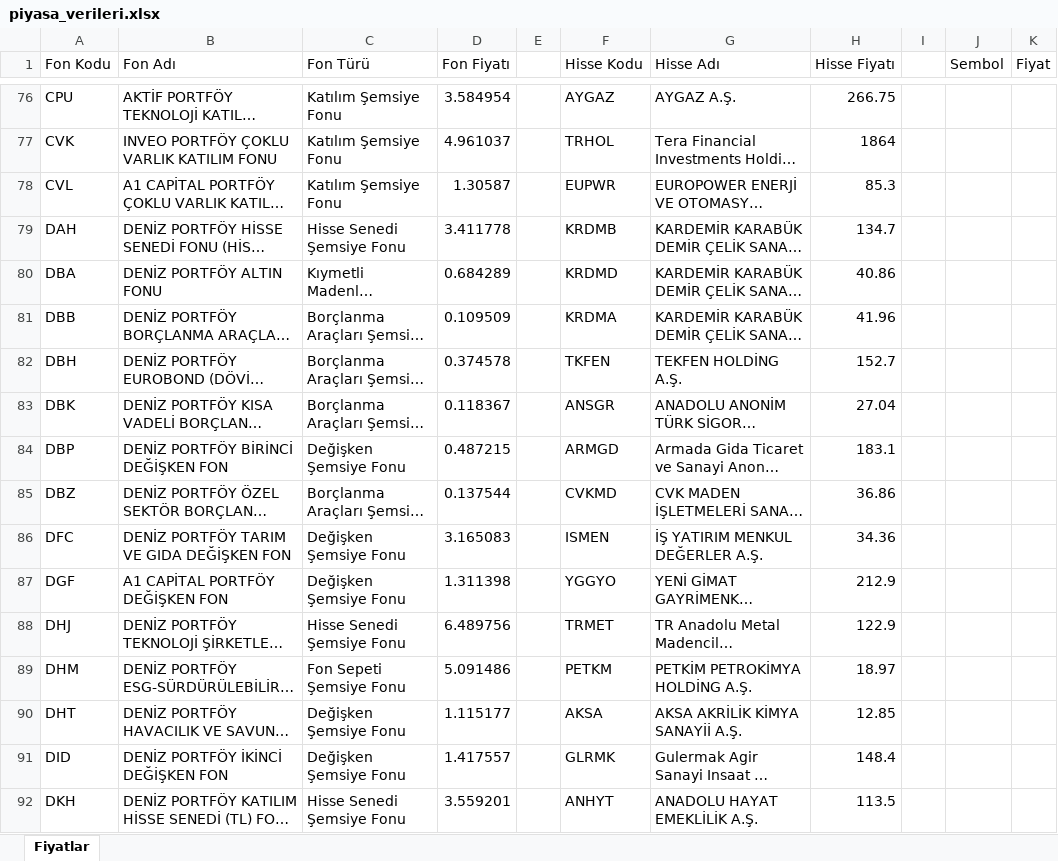
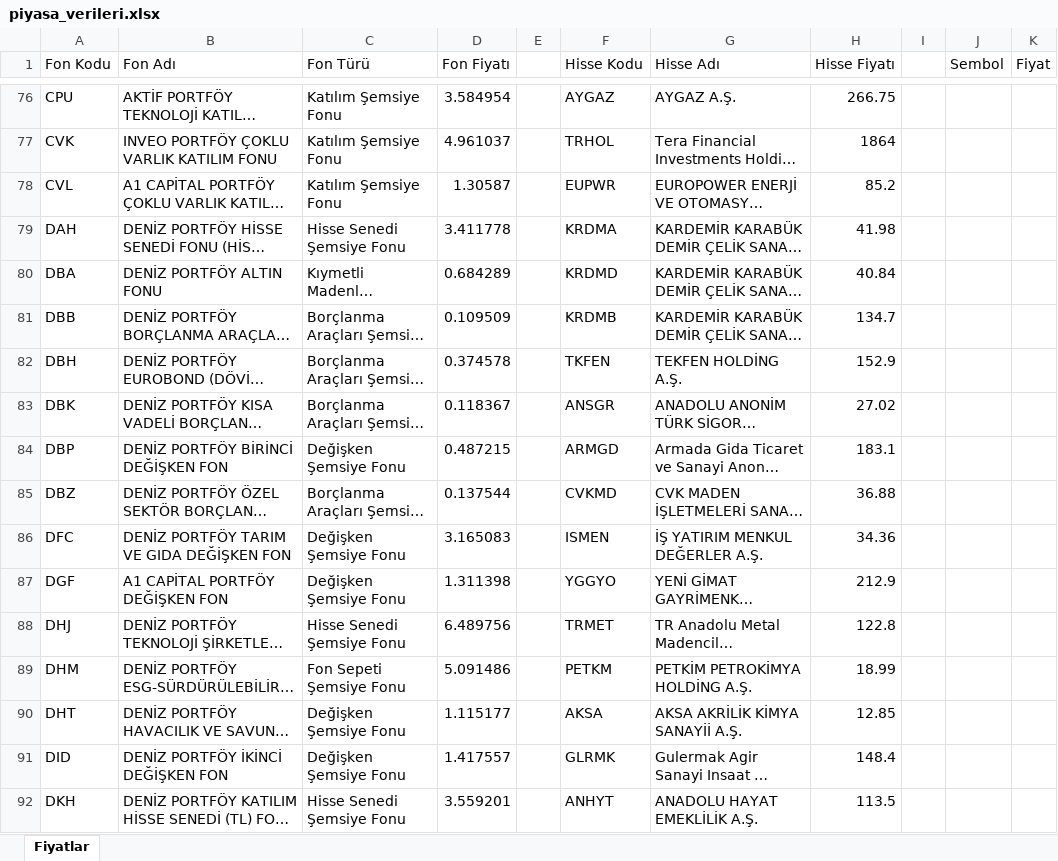
Before and after one commit to fkcengizhan-crypto/fhfiyat, an Excel workbook: piyasa_verileri.xlsx, sheet Fiyatlar, drawn as a sheet; only a part is shown, gaps mark what is left out; long unchanged cells end in …; values as stored, in another font and other column widths than the file's, no borders; table styles not drawn; the diff covers the shown part only; the diff names each change by its address in the sheet, - before the commit and + after, or states it on an @@ line.

```diff
--- a/piyasa_verileri.xlsx (sheet Fiyatlar)
+++ b/piyasa_verileri.xlsx (sheet Fiyatlar)
-H78 (Hisse Fiyatı): 85.3
+H78 (Hisse Fiyatı): 85.2
-F79 (Hisse Kodu): KRDMB
+F79 (Hisse Kodu): KRDMA
-H79 (Hisse Fiyatı): 134.7
+H79 (Hisse Fiyatı): 41.98
-H80 (Hisse Fiyatı): 40.86
+H80 (Hisse Fiyatı): 40.84
-F81 (Hisse Kodu): KRDMA
+F81 (Hisse Kodu): KRDMB
-H81 (Hisse Fiyatı): 41.96
+H81 (Hisse Fiyatı): 134.7
-H82 (Hisse Fiyatı): 152.7
+H82 (Hisse Fiyatı): 152.9
-H83 (Hisse Fiyatı): 27.04
+H83 (Hisse Fiyatı): 27.02
-H85 (Hisse Fiyatı): 36.86
+H85 (Hisse Fiyatı): 36.88
-H88 (Hisse Fiyatı): 122.9
+H88 (Hisse Fiyatı): 122.8
-H89 (Hisse Fiyatı): 18.97
+H89 (Hisse Fiyatı): 18.99
```
Also changed, not shown: 179 edited cells elsewhere in this sheet, 1 other file.
